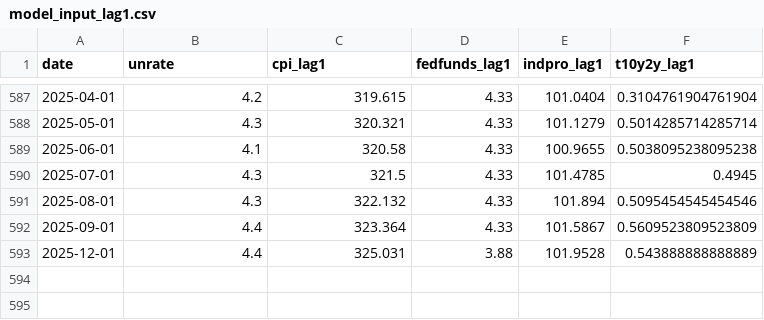
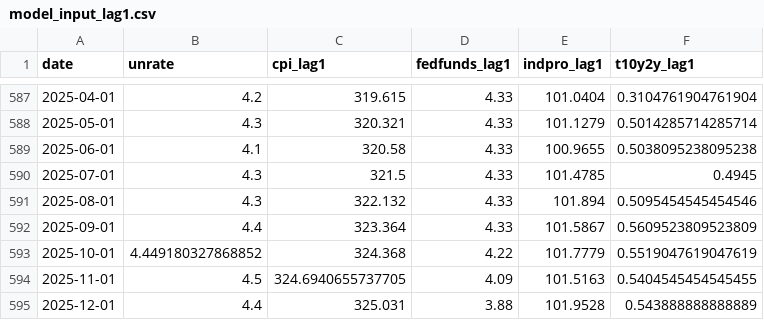
Before and after one commit to adilonajetski/macro-unrate, a CSV file: data/processed/model_input_lag1.csv, drawn as a sheet; only a part is shown, gaps mark what is left out.

Commit message:
Data processing almmost perfected

```diff
--- a/data/processed/model_input_lag1.csv
+++ b/data/processed/model_input_lag1.csv
@@ -592,2 +592,4 @@ date,unrate,cpi_lag1,fedfunds_lag1,indpro_lag1,t10y2y_lag1
 2025-09-01,4.4,323.364,4.33,101.5867,0.5609523809523809
+2025-10-01,4.449180327868852,324.368,4.22,101.7779,0.5519047619047619
+2025-11-01,4.5,324.6940655737705,4.09,101.5163,0.5404545454545455
 2025-12-01,4.4,325.031,3.88,101.9528,0.543888888888889
```
Also changed, not shown: data/processed/model_input_lag3.csv, data/processed/model_input_lag6.csv, 5 other files.
